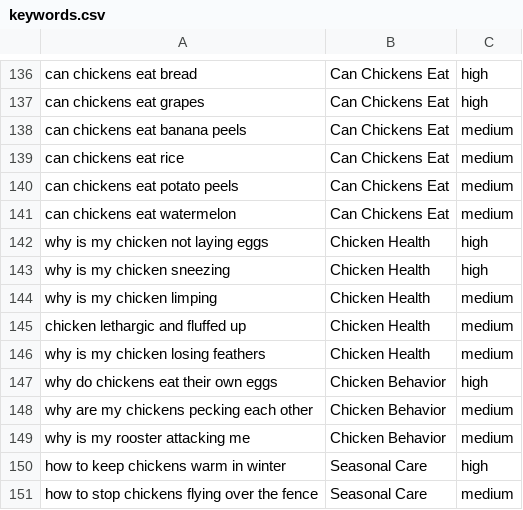
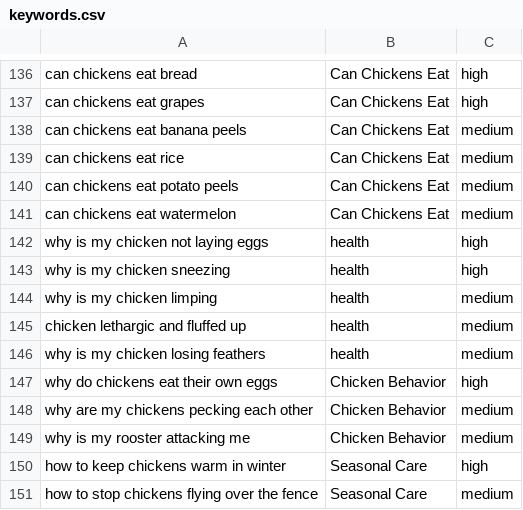
Before and after one commit to peacoat-sites/chicken-keeper-guide, a CSV file: keywords.csv, drawn as a sheet; only a part is shown, gaps mark what is left out.

```diff
--- a/keywords.csv
+++ b/keywords.csv
@@ -141,7 +141,7 @@ can chickens eat potato peels,Can Chickens Eat,medium
 can chickens eat watermelon,Can Chickens Eat,medium
-why is my chicken not laying eggs,Chicken Health,high
-why is my chicken sneezing,Chicken Health,high
-why is my chicken limping,Chicken Health,medium
-chicken lethargic and fluffed up,Chicken Health,medium
-why is my chicken losing feathers,Chicken Health,medium
+why is my chicken not laying eggs,health,high
+why is my chicken sneezing,health,high
+why is my chicken limping,health,medium
+chicken lethargic and fluffed up,health,medium
+why is my chicken losing feathers,health,medium
 why do chickens eat their own eggs,Chicken Behavior,high
```
Also changed, not shown: 6 other files.
